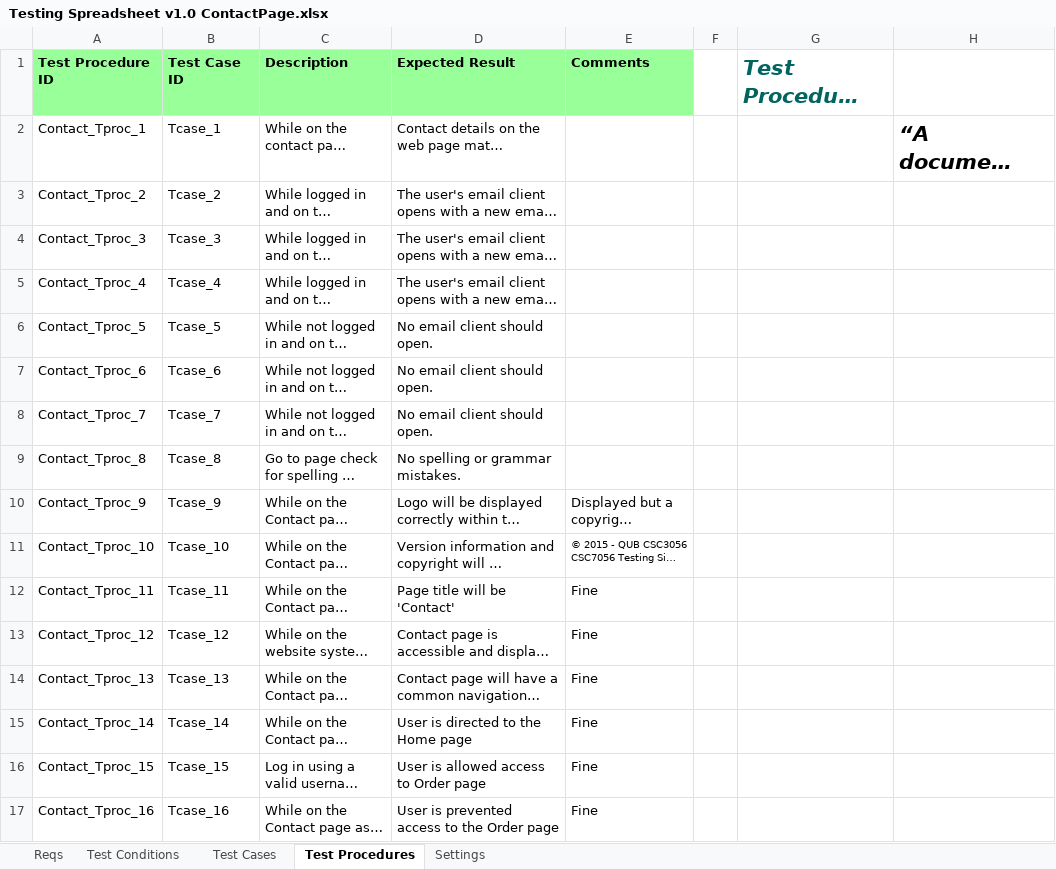
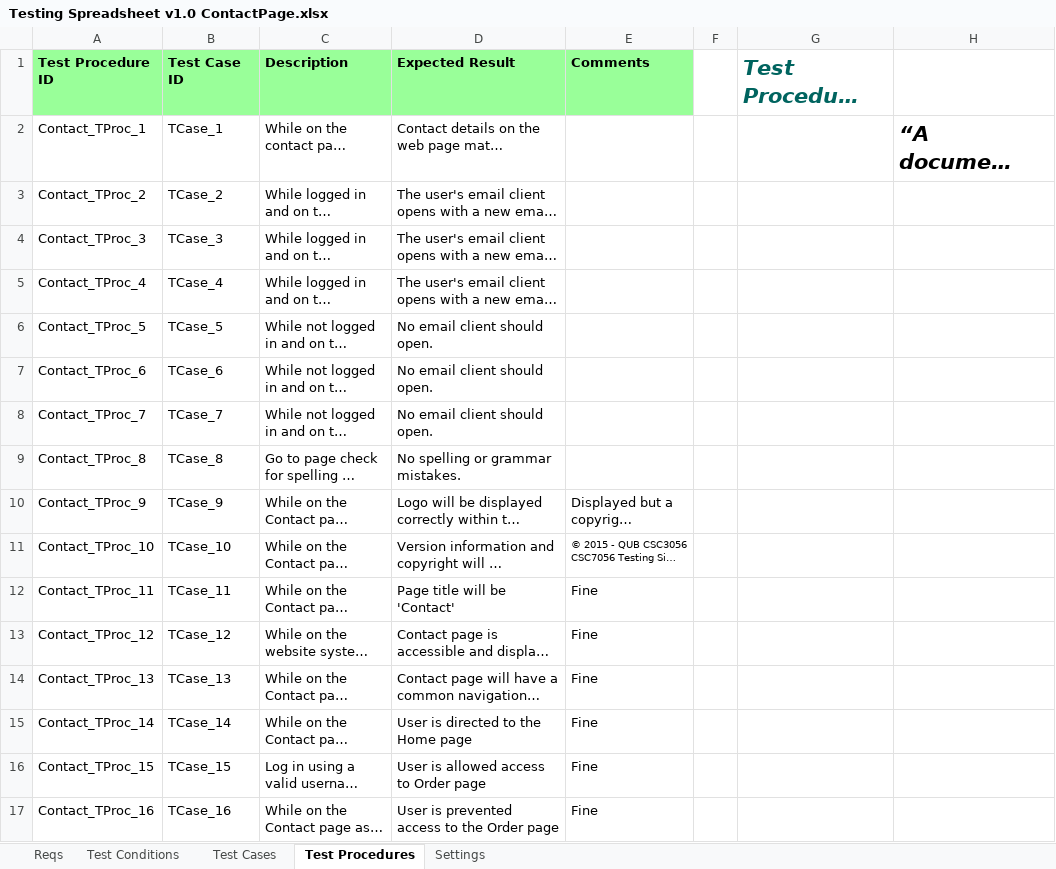
Before and after one commit to KevinOHare/Software-Testing-And-Verification, an Excel workbook: Final report/Contact Page/Testing Spreadsheet v1.0 ContactPage.xlsx, sheet Test Procedures, drawn as a sheet; only a part is shown; long unchanged cells end in …; values as stored, in another font and other column widths than the file's, no borders; the diff covers the shown part only; the diff names each change by its address in the sheet, - before the commit and + after, or states it on an @@ line.

Commit message:
Final Forgot Password and Contact Page

```diff
--- a/Final report/Contact Page/Testing Spreadsheet v1.0 ContactPage.xlsx (sheet Test Procedures)
+++ b/Final report/Contact Page/Testing Spreadsheet v1.0 ContactPage.xlsx (sheet Test Procedures)
-A2 (Test Procedure ID): Contact_Tproc_1
+A2 (Test Procedure ID): Contact_TProc_1
-B2 (Test Case ID): Tcase_1
+B2 (Test Case ID): TCase_1
-A3 (Test Procedure ID): Contact_Tproc_2
+A3 (Test Procedure ID): Contact_TProc_2
-B3 (Test Case ID): Tcase_2
+B3 (Test Case ID): TCase_2
-A4 (Test Procedure ID): Contact_Tproc_3
+A4 (Test Procedure ID): Contact_TProc_3
-B4 (Test Case ID): Tcase_3
+B4 (Test Case ID): TCase_3
-A5 (Test Procedure ID): Contact_Tproc_4
+A5 (Test Procedure ID): Contact_TProc_4
-B5 (Test Case ID): Tcase_4
+B5 (Test Case ID): TCase_4
-A6 (Test Procedure ID): Contact_Tproc_5
+A6 (Test Procedure ID): Contact_TProc_5
-B6 (Test Case ID): Tcase_5
+B6 (Test Case ID): TCase_5
-A7 (Test Procedure ID): Contact_Tproc_6
+A7 (Test Procedure ID): Contact_TProc_6
-B7 (Test Case ID): Tcase_6
+B7 (Test Case ID): TCase_6
-A8 (Test Procedure ID): Contact_Tproc_7
+A8 (Test Procedure ID): Contact_TProc_7
-B8 (Test Case ID): Tcase_7
+B8 (Test Case ID): TCase_7
-A9 (Test Procedure ID): Contact_Tproc_8
+A9 (Test Procedure ID): Contact_TProc_8
-B9 (Test Case ID): Tcase_8
+B9 (Test Case ID): TCase_8
-A10 (Test Procedure ID): Contact_Tproc_9
+A10 (Test Procedure ID): Contact_TProc_9
-B10 (Test Case ID): Tcase_9
+B10 (Test Case ID): TCase_9
-A11 (Test Procedure ID): Contact_Tproc_10
+A11 (Test Procedure ID): Contact_TProc_10
-B11 (Test Case ID): Tcase_10
+B11 (Test Case ID): TCase_10
-A12 (Test Procedure ID): Contact_Tproc_11
+A12 (Test Procedure ID): Contact_TProc_11
-B12 (Test Case ID): Tcase_11
+B12 (Test Case ID): TCase_11
-A13 (Test Procedure ID): Contact_Tproc_12
+A13 (Test Procedure ID): Contact_TProc_12
-B13 (Test Case ID): Tcase_12
+B13 (Test Case ID): TCase_12
-A14 (Test Procedure ID): Contact_Tproc_13
+A14 (Test Procedure ID): Contact_TProc_13
-B14 (Test Case ID): Tcase_13
+B14 (Test Case ID): TCase_13
-A15 (Test Procedure ID): Contact_Tproc_14
+A15 (Test Procedure ID): Contact_TProc_14
-B15 (Test Case ID): Tcase_14
+B15 (Test Case ID): TCase_14
-A16 (Test Procedure ID): Contact_Tproc_15
+A16 (Test Procedure ID): Contact_TProc_15
-B16 (Test Case ID): Tcase_15
+B16 (Test Case ID): TCase_15
-A17 (Test Procedure ID): Contact_Tproc_16
+A17 (Test Procedure ID): Contact_TProc_16
-B17 (Test Case ID): Tcase_16
+B17 (Test Case ID): TCase_16
```
Also changed, not shown: 40 edited cells elsewhere in this sheet, sheet Test Cases, sheet Test Conditions, charts or pictures, Final report/Forgot Password Page/Testing Spreadsheet v1.0 ForgotPasswordPage.xlsx.
